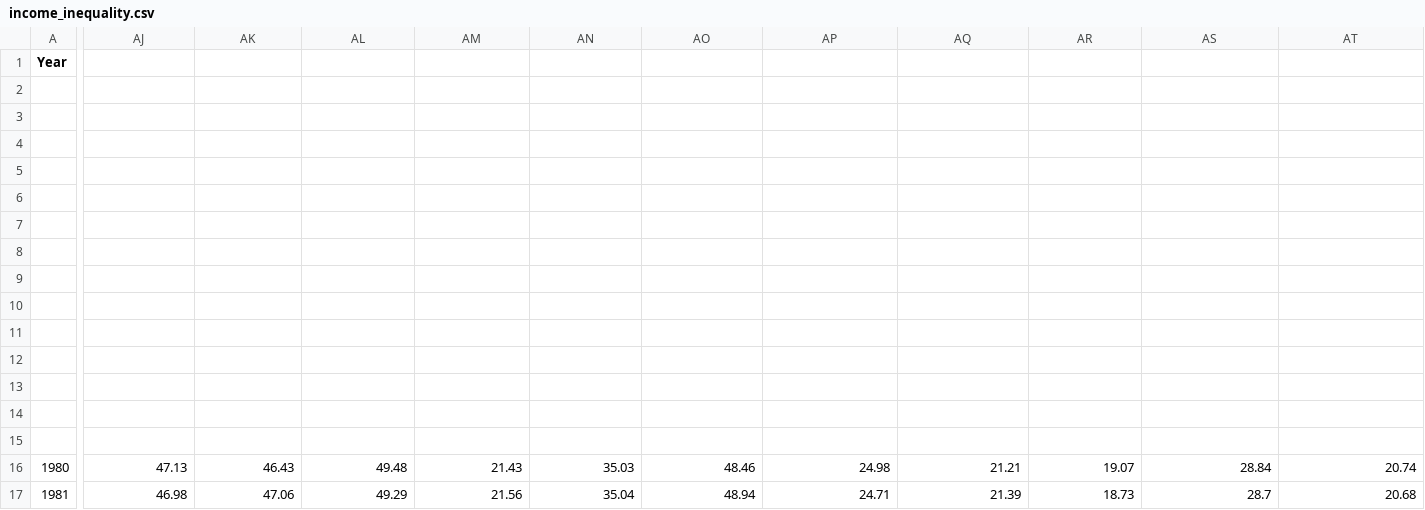
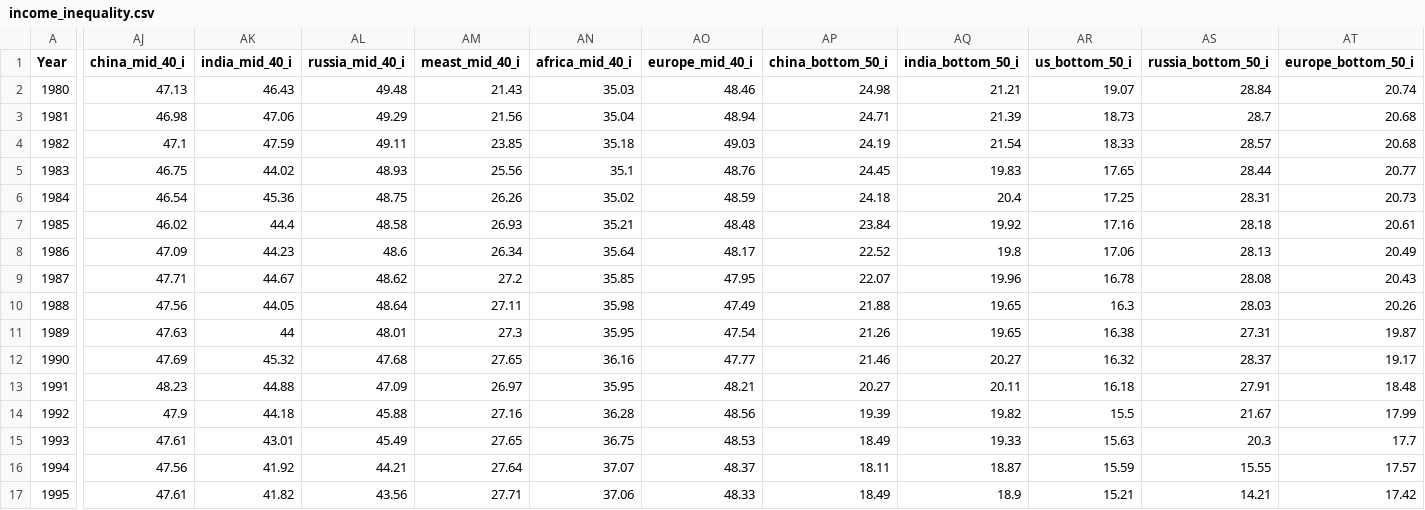
Before and after one commit to Silvestre15/Website, a CSV file: data/income_inequality.csv, drawn as a sheet; only a part is shown, gaps mark what is left out; the shorter side is filled out with more unchanged rows; rows hold the shown columns only; the diff covers the shown part only; the diff names each change by its address in the sheet, - before the commit and + after, or states it on an @@ line.

```diff
--- a/data/income_inequality.csv
+++ b/data/income_inequality.csv
-AJ1: (empty)
+AJ1: china_mid_40_i
-AK1: (empty)
+AK1: india_mid_40_i
-AL1: (empty)
+AL1: russia_mid_40_i
-AM1: (empty)
+AM1: meast_mid_40_i
-AN1: (empty)
+AN1: africa_mid_40_i
-AO1: (empty)
+AO1: europe_mid_40_i
-AP1: (empty)
+AP1: china_bottom_50_i
-AQ1: (empty)
+AQ1: india_bottom_50_i
-AR1: (empty)
+AR1: us_bottom_50_i
-AS1: (empty)
+AS1: russia_bottom_50_i
-AT1: (empty)
+AT1: europe_bottom_50_i
-row 2: (empty)
-row 3: (empty)
-row 4: (empty)
-row 5: (empty)
-row 6: (empty)
-row 7: (empty)
-row 8: (empty)
-row 9: (empty)
-row 10: (empty)
-row 11: (empty)
-row 12: (empty)
-row 13: (empty)
-row 14: (empty)
-row 15: (empty)
```
Also changed, not shown: 23 edited cells elsewhere in this file.
